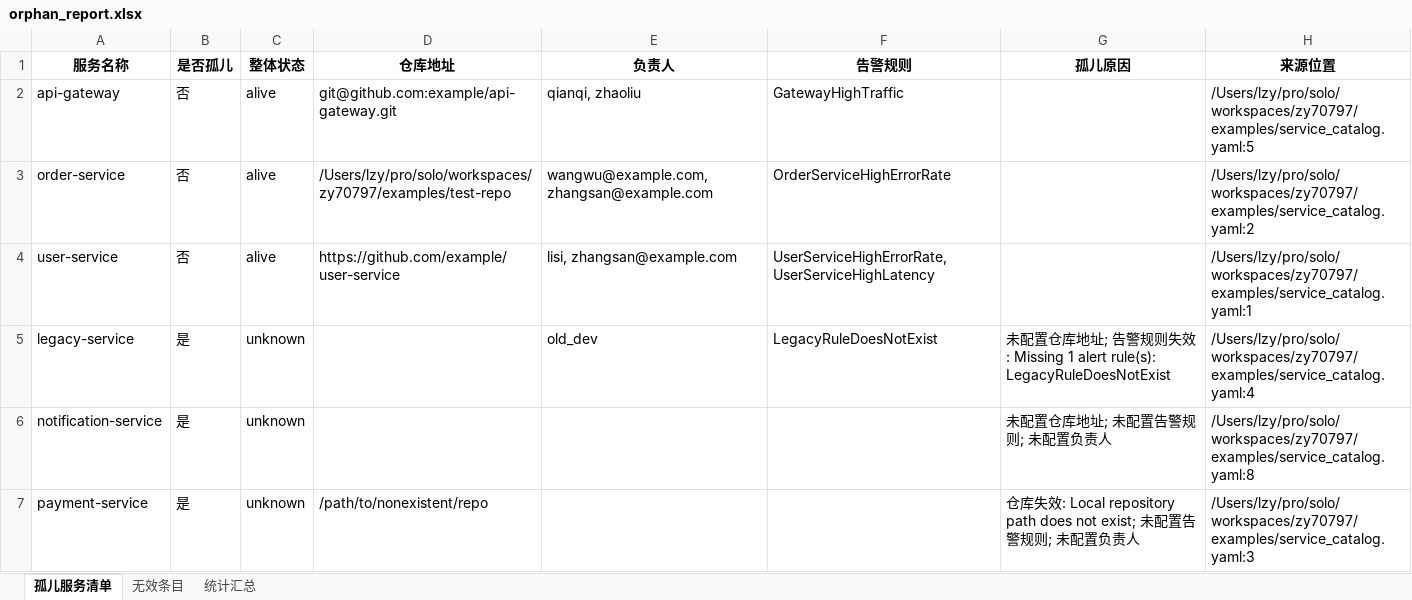
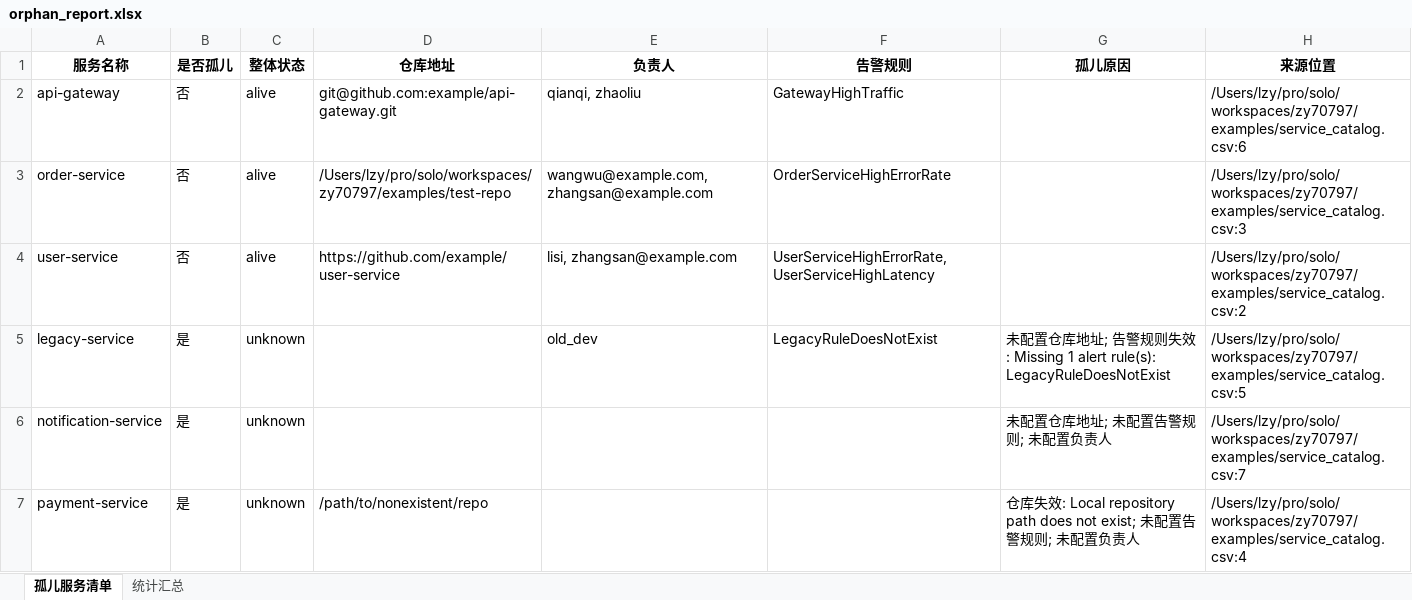
Before and after one commit to lizyyy/solo, an Excel workbook: zy70797/reports/orphan_report.xlsx, sheet 孤儿服务清单, drawn as a sheet; values as stored, in another font and other column widths than the file's, no borders; the diff names each change by its address in the sheet, - before the commit and + after, or states it on an @@ line.

```diff
--- a/zy70797/reports/orphan_report.xlsx (sheet 孤儿服务清单)
+++ b/zy70797/reports/orphan_report.xlsx (sheet 孤儿服务清单)
-sheet tab: 无效条目
-H2 (来源位置): /Users/lzy/pro/solo/workspaces/zy70797/examples/service_catalog.yaml:5
+H2 (来源位置): /Users/lzy/pro/solo/workspaces/zy70797/examples/service_catalog.csv:6
-H3 (来源位置): /Users/lzy/pro/solo/workspaces/zy70797/examples/service_catalog.yaml:2
+H3 (来源位置): /Users/lzy/pro/solo/workspaces/zy70797/examples/service_catalog.csv:3
-H4 (来源位置): /Users/lzy/pro/solo/workspaces/zy70797/examples/service_catalog.yaml:1
+H4 (来源位置): /Users/lzy/pro/solo/workspaces/zy70797/examples/service_catalog.csv:2
-H5 (来源位置): /Users/lzy/pro/solo/workspaces/zy70797/examples/service_catalog.yaml:4
+H5 (来源位置): /Users/lzy/pro/solo/workspaces/zy70797/examples/service_catalog.csv:5
-H6 (来源位置): /Users/lzy/pro/solo/workspaces/zy70797/examples/service_catalog.yaml:8
+H6 (来源位置): /Users/lzy/pro/solo/workspaces/zy70797/examples/service_catalog.csv:7
-H7 (来源位置): /Users/lzy/pro/solo/workspaces/zy70797/examples/service_catalog.yaml:3
+H7 (来源位置): /Users/lzy/pro/solo/workspaces/zy70797/examples/service_catalog.csv:4
```
Also changed, not shown: sheet 统计汇总, 4 other files.
